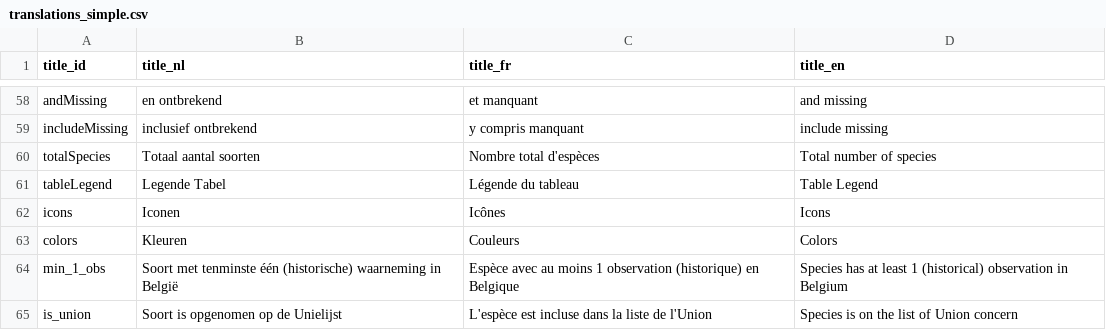
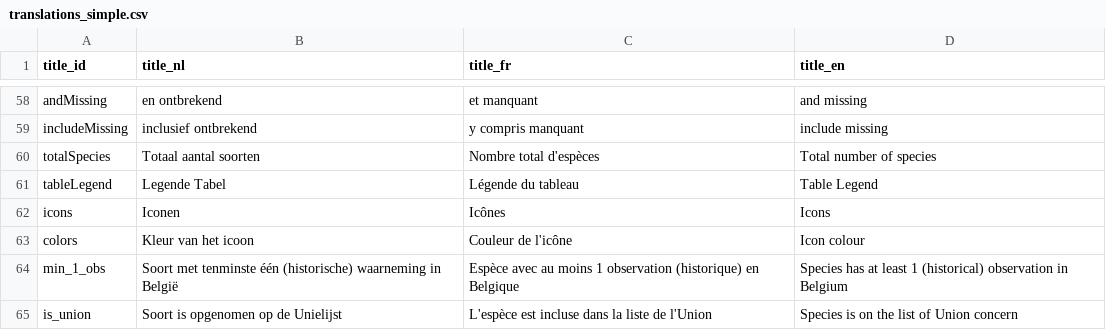
Before and after one commit to inbo/aspbo, a CSV file: data/output/UAT_direct/translations_simple.csv, drawn as a sheet; only a part is shown, gaps mark what is left out.

Commit message:
Update translations_simple.csv
#253

```diff
--- a/data/output/UAT_direct/translations_simple.csv
+++ b/data/output/UAT_direct/translations_simple.csv
@@ -62,3 +62,3 @@
 "icons";"Iconen";"Icônes";"Icons"
-"colors";"Kleuren";"Couleurs";"Colors"
+"colors";"Kleur van het icoon";"Couleur de l'icône";"Icon colour"
 "min_1_obs";"Soort met tenminste één (historische) waarneming in België";"Espèce avec au moins 1 observation (historique) en Belgique";"Species has at least 1 (historical) observation in Belgium"
```
